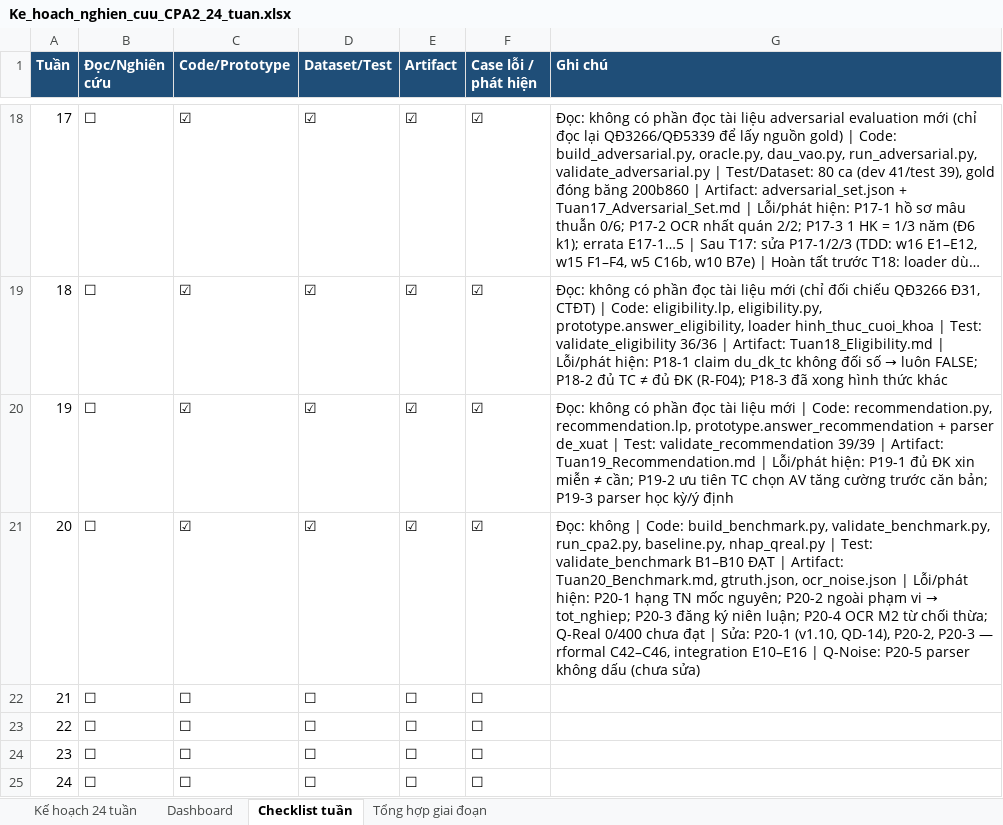
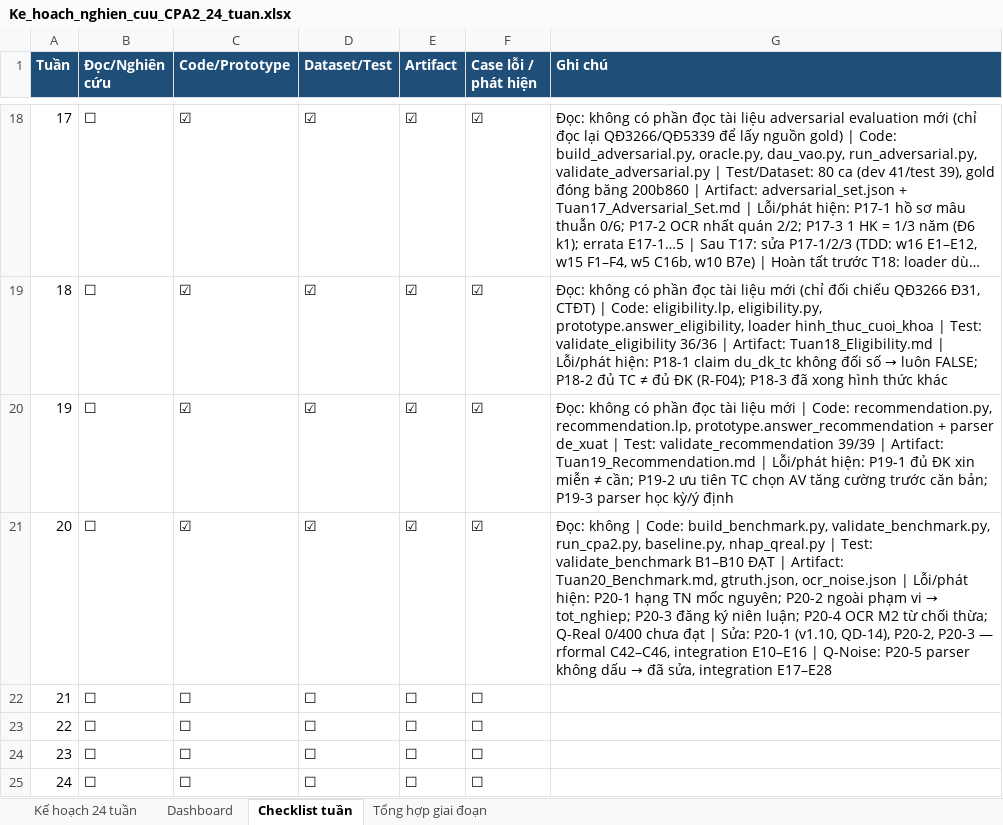
Before and after one commit to chungtanloi/LVTN, an Excel workbook: Ke_hoach_nghien_cuu_CPA2_24_tuan.xlsx, sheet Checklist tuần, drawn as a sheet; only a part is shown, gaps mark what is left out; long unchanged cells end in …; values as stored, in another font and other column widths than the file's, no borders; the diff names each change by its address in the sheet, - before the commit and + after, or states it on an @@ line.

```diff
--- a/Ke_hoach_nghien_cuu_CPA2_24_tuan.xlsx (sheet Checklist tuần)
+++ b/Ke_hoach_nghien_cuu_CPA2_24_tuan.xlsx (sheet Checklist tuần)
@@ G21 (Ghi chú): …không dấu (chưa sửa) → …không dấu → đã sửa, integration E17–E28 @@
```
Also changed, not shown: sheet Kế hoạch 24 tuần, 9 other files.
